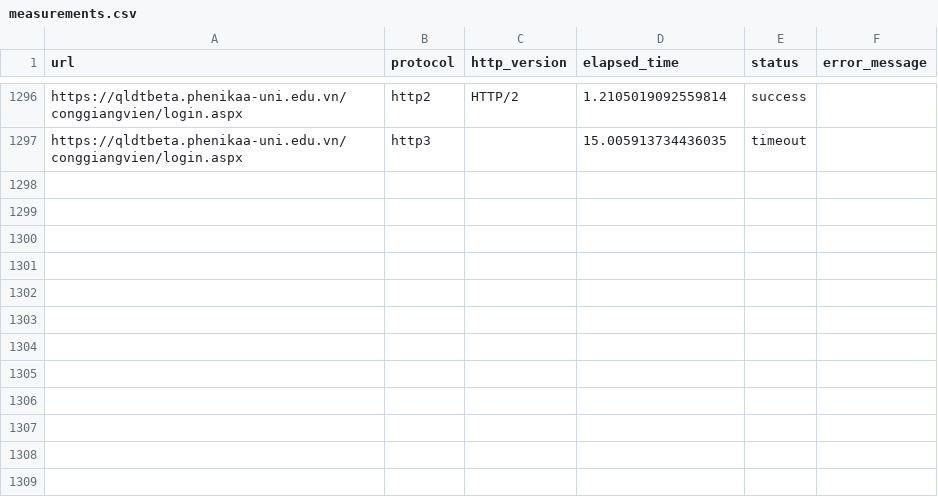
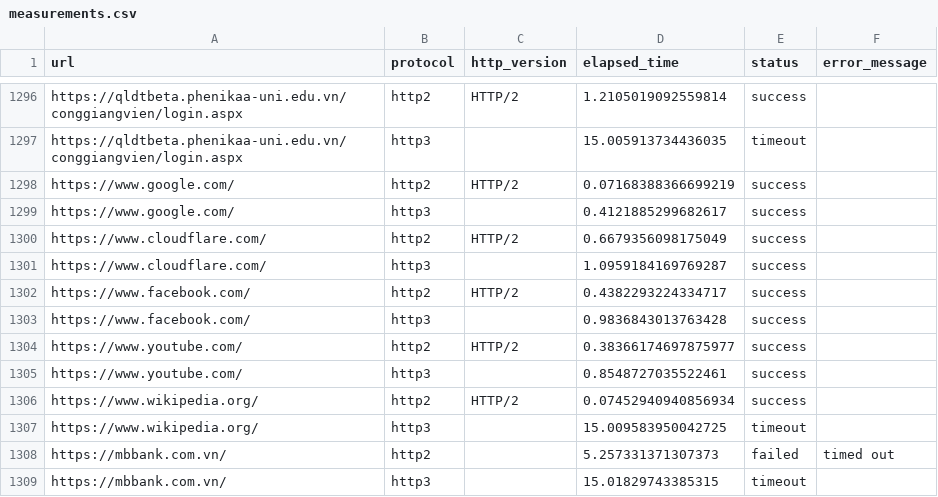
Before and after one commit to phamnangkhang-collab/quic-vs-tcp-measurement, a CSV file: measurements.csv, drawn as a sheet; only a part is shown, gaps mark what is left out; the diff covers the shown part only; the diff names each change by its address in the sheet, - before the commit and + after, or states it on an @@ line.

```diff
--- a/measurements.csv
+++ b/measurements.csv
+row 1298: https://www.google.com/ | http2 | HTTP/2 | 0.07168388366699219 | success
+row 1299: https://www.google.com/ | http3 |  | 0.4121885299682617 | success
+row 1300: https://www.cloudflare.com/ | http2 | HTTP/2 | 0.6679356098175049 | success
+row 1301: https://www.cloudflare.com/ | http3 |  | 1.0959184169769287 | success
+row 1302: https://www.facebook.com/ | http2 | HTTP/2 | 0.4382293224334717 | success
+row 1303: https://www.facebook.com/ | http3 |  | 0.9836843013763428 | success
+row 1304: https://www.youtube.com/ | http2 | HTTP/2 | 0.38366174697875977 | success
+row 1305: https://www.youtube.com/ | http3 |  | 0.8548727035522461 | success
+row 1306: https://www.wikipedia.org/ | http2 | HTTP/2 | 0.07452940940856934 | success
+row 1307: https://www.wikipedia.org/ | http3 |  | 15.009583950042725 | timeout
+row 1308: https://mbbank.com.vn/ | http2 |  | 5.257331371307373 | failed | timed out
+row 1309: https://mbbank.com.vn/ | http3 |  | 15.01829743385315 | timeout
```
Also changed, not shown: 12 added rows elsewhere in this file.
